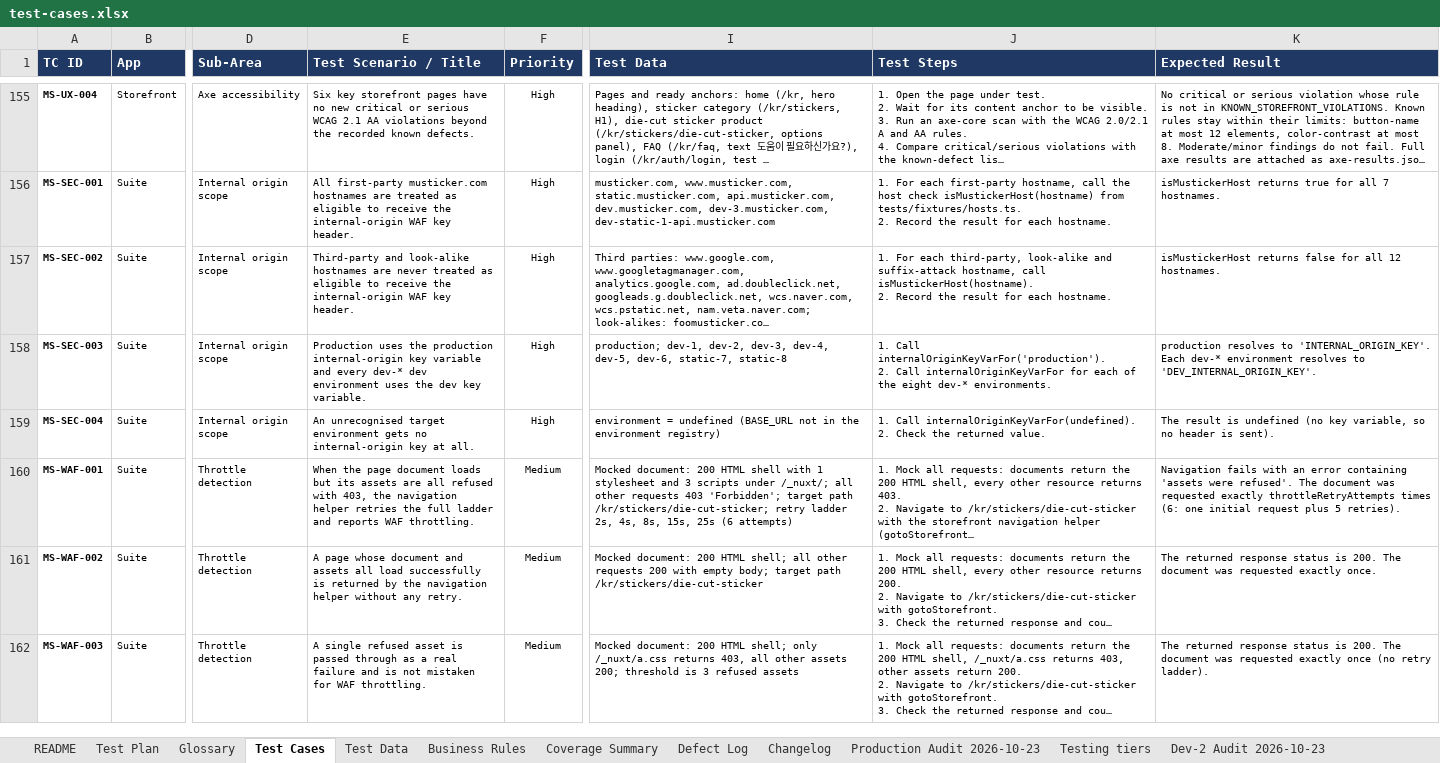
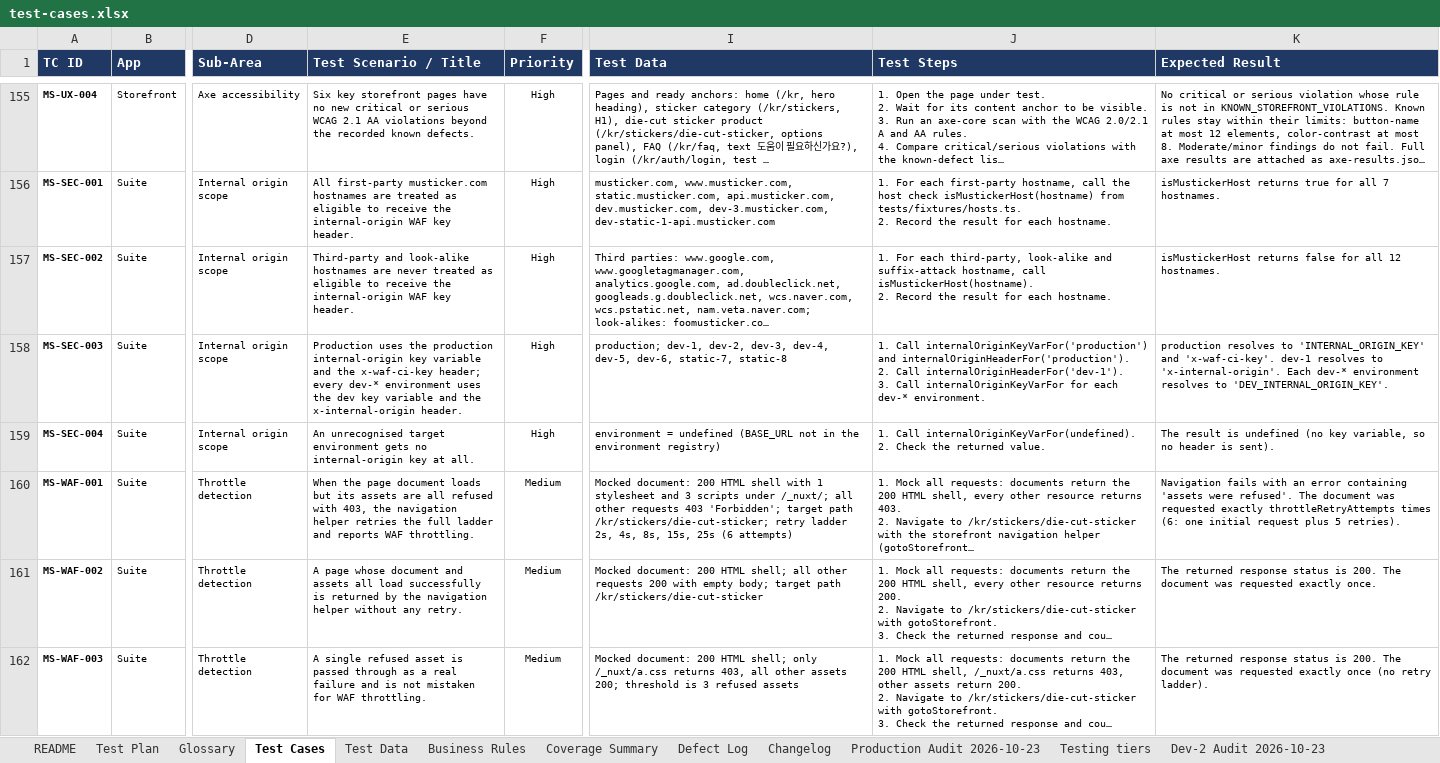
Before and after one commit to romemadeloo/musticker-e2e, an Excel workbook: docs/test-cases.xlsx, sheet Test Cases, drawn as a sheet; only a part is shown, gaps mark what is left out; long unchanged cells end in …; values as stored, in another font and other column widths than the file's, no borders; ↵ is a line break in a cell; the diff covers the shown part only; the diff names each change by its address in the sheet, - before the commit and + after, or states it on an @@ line.

Commit message:
Reload past 502s on the storefront's _nuxt chunks
Production answered 502 for six _nuxt chunks on /kr/auth/register
(MS-AUTH-019, 2026-11-26), so Nuxt never mounted; the next load was
clean. gotoStorefront now reloads up to twice (2s, 5s) when first-party
_nuxt chunks answer 502/503/504, and the guard forgives only the
failures of attempts it reloaded past. Chunks still failing after that
are left for the guard to report as an outage.

Adds MS-WAF-004/005 and updates the workbook (also MS-CFG-014 and
MS-SEC-003 from the earlier fixes).

```diff
--- a/docs/test-cases.xlsx (sheet Test Cases)
+++ b/docs/test-cases.xlsx (sheet Test Cases)
-E158 (Test Scenario / Title): …variable and every dev-* dev environment uses the dev key variable.
+E158 (Test Scenario / Title): …variable and the x-waf-ci-key header; every dev-* environment uses the dev key variable and the x-internal-origin header.
-J158 (Test Steps): 1. Call internalOriginKeyVarFor('production'). ↵ 2. Call internalOriginKeyVarFor for each of the eight dev-* environments.
+J158 (Test Steps): 1. Call internalOriginKeyVarFor('production') and internalOriginHeaderFor('production'). ↵ 2. Call internalOriginHeaderFor('dev-1'). ↵ 3. Call internalOriginKeyVarFor for each dev-* environment.
-K158 (Expected Result): …resolves to 'INTERNAL_ORIGIN_KEY'. Each dev-*…
+K158 (Expected Result): …resolves to 'INTERNAL_ORIGIN_KEY' and 'x-waf-ci-key'. dev-1 resolves to 'x-internal-origin'. Each dev-*…
```
Also changed, not shown: 2 added rows and 4 edited cells elsewhere in this sheet, sheet Coverage Summary, sheet Changelog, 3 other files.
